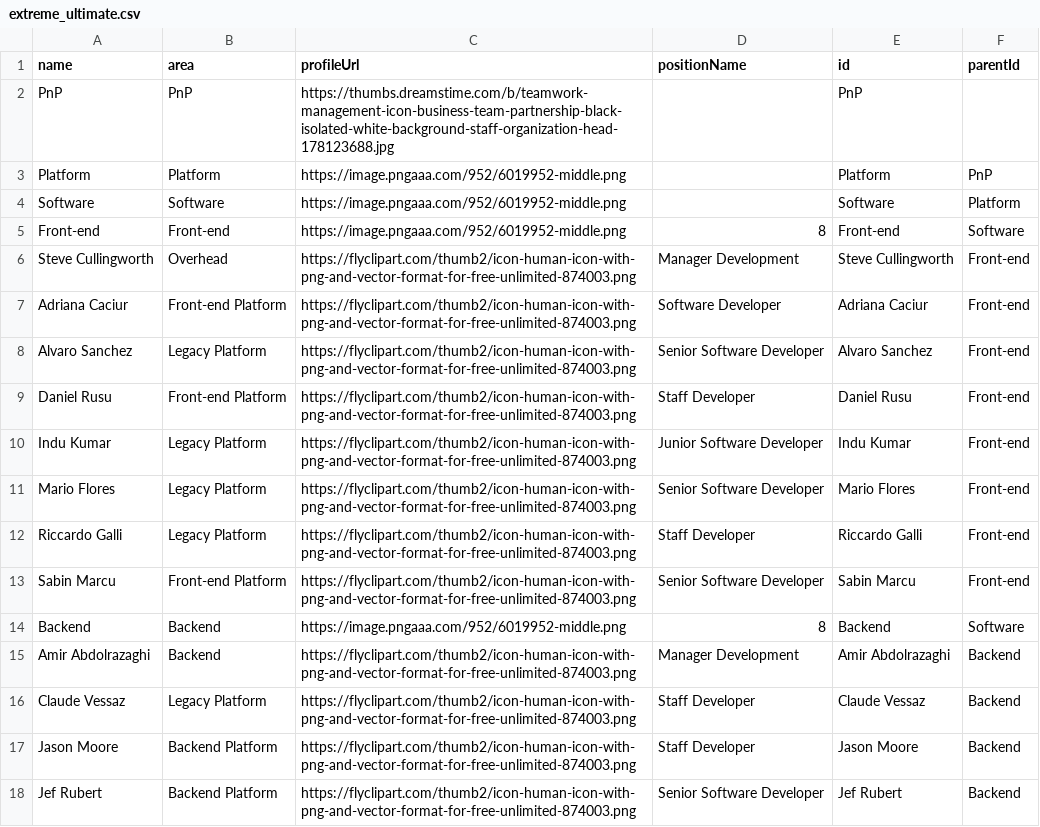
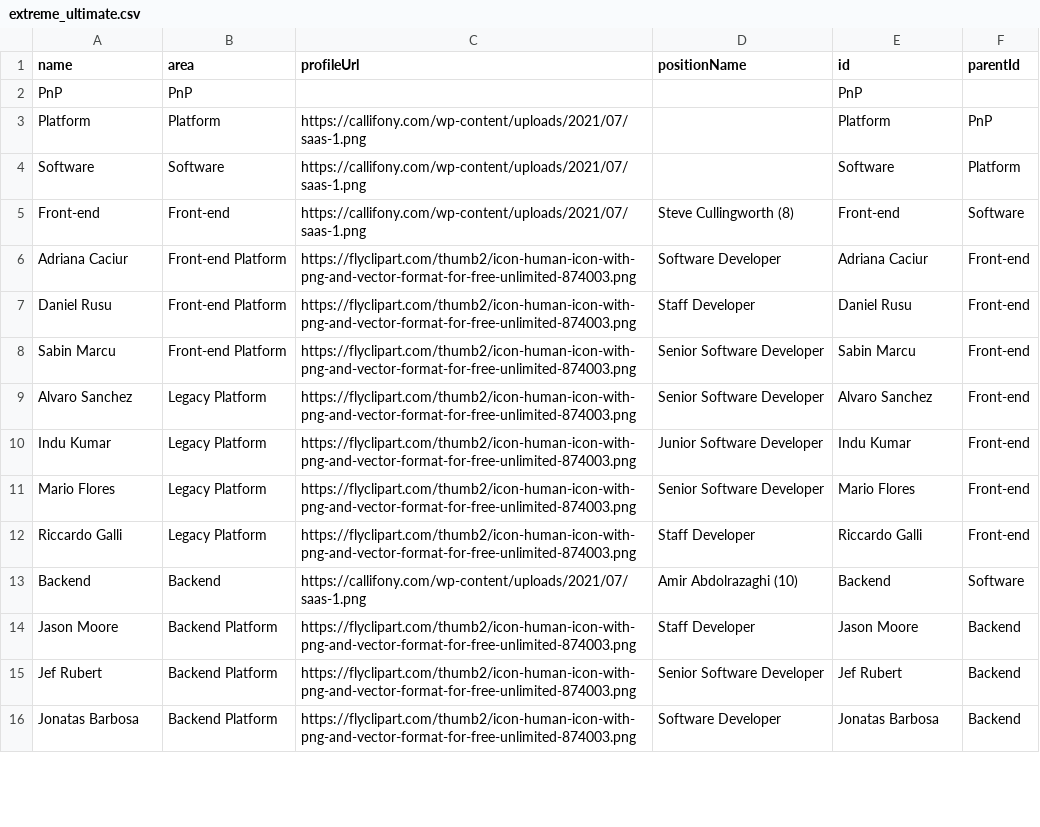
Before and after one commit to lleiguo/gscript, a CSV file: planning/extreme_ultimate.csv, drawn as a sheet; only a part is shown; the shorter side is filled out with more unchanged rows; the diff covers the shown part only.

```diff
--- a/planning/extreme_ultimate.csv
+++ b/planning/extreme_ultimate.csv
@@ -1,10 +1,10 @@
 name,area,profileUrl,positionName,id,parentId
-PnP,PnP,https://thumbs.dreamstime.com/b/teamwork-management-icon-business-team-partnership-black-isolated-white-background-staff-organization-head-178123688.jpg,,PnP,
-Platform,Platform,https://image.pngaaa.com/952/6019952-middle.png,,Platform,PnP
-Software,Software,https://image.pngaaa.com/952/6019952-middle.png,,Software,Platform
-Front-end,Front-end,https://image.pngaaa.com/952/6019952-middle.png,8,Front-end,Software
-Steve Cullingworth,Overhead,https://flyclipart.com/thumb2/icon-human-icon-with-png-and-vector-format-for-free-unlimited-874003.png,Manager Development,Steve Cullingworth,Front-end
+PnP,PnP,,,PnP,
+Platform,Platform,https://callifony.com/wp-content/uploads/2021/07/saas-1.png,,Platform,PnP
+Software,Software,https://callifony.com/wp-content/uploads/2021/07/saas-1.png,,Software,Platform
+Front-end,Front-end,https://callifony.com/wp-content/uploads/2021/07/saas-1.png,Steve Cullingworth (8),Front-end,Software
 Adriana Caciur,Front-end Platform,https://flyclipart.com/thumb2/icon-human-icon-with-png-and-vector-format-for-free-unlimited-874003.png,Software Developer,Adriana Caciur,Front-end
+Daniel Rusu,Front-end Platform,https://flyclipart.com/thumb2/icon-human-icon-with-png-and-vector-format-for-free-unlimited-874003.png,Staff Developer,Daniel Rusu,Front-end
+Sabin Marcu,Front-end Platform,https://flyclipart.com/thumb2/icon-human-icon-with-png-and-vector-format-for-free-unlimited-874003.png,Senior Software Developer,Sabin Marcu,Front-end
 Alvaro Sanchez,Legacy Platform,https://flyclipart.com/thumb2/icon-human-icon-with-png-and-vector-format-for-free-unlimited-874003.png,Senior Software Developer,Alvaro Sanchez,Front-end
-Daniel Rusu,Front-end Platform,https://flyclipart.com/thumb2/icon-human-icon-with-png-and-vector-format-for-free-unlimited-874003.png,Staff Developer,Daniel Rusu,Front-end
 Indu Kumar,Legacy Platform,https://flyclipart.com/thumb2/icon-human-icon-with-png-and-vector-format-for-free-unlimited-874003.png,Junior Software Developer,Indu Kumar,Front-end
@@ -12,6 +12,3 @@ Mario Flores,Legacy Platform,https://flyclipart.com/thumb2/icon-human-icon-with-
 Riccardo Galli,Legacy Platform,https://flyclipart.com/thumb2/icon-human-icon-with-png-and-vector-format-for-free-unlimited-874003.png,Staff Developer,Riccardo Galli,Front-end
-Sabin Marcu,Front-end Platform,https://flyclipart.com/thumb2/icon-human-icon-with-png-and-vector-format-for-free-unlimited-874003.png,Senior Software Developer,Sabin Marcu,Front-end
-Backend,Backend,https://image.pngaaa.com/952/6019952-middle.png,8,Backend,Software
-Amir Abdolrazaghi,Backend,https://flyclipart.com/thumb2/icon-human-icon-with-png-and-vector-format-for-free-unlimited-874003.png,Manager Development,Amir Abdolrazaghi,Backend
-Claude Vessaz,Legacy Platform,https://flyclipart.com/thumb2/icon-human-icon-with-png-and-vector-format-for-free-unlimited-874003.png,Staff Developer,Claude Vessaz,Backend
+Backend,Backend,https://callifony.com/wp-content/uploads/2021/07/saas-1.png,Amir Abdolrazaghi (10),Backend,Software
 Jason Moore,Backend Platform,https://flyclipart.com/thumb2/icon-human-icon-with-png-and-vector-format-for-free-unlimited-874003.png,Staff Developer,Jason Moore,Backend
```
Also changed, not shown: 8 added rows, 8 removed rows, 1 moved row and 21 edited cells elsewhere in this file, 7 other files.
